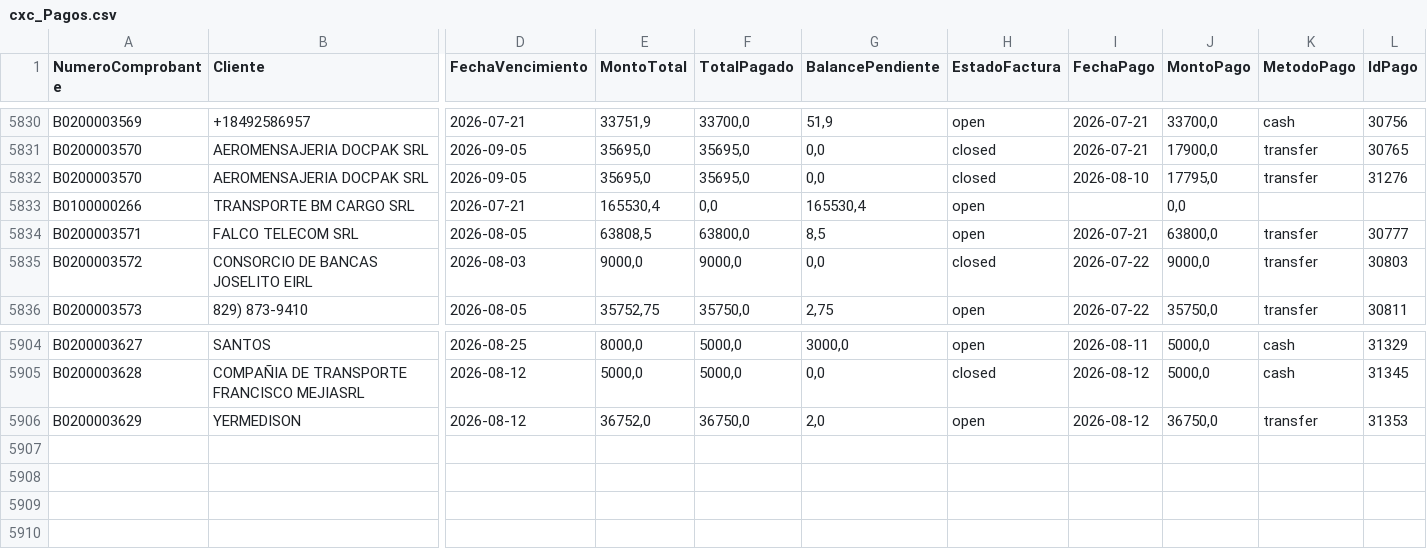
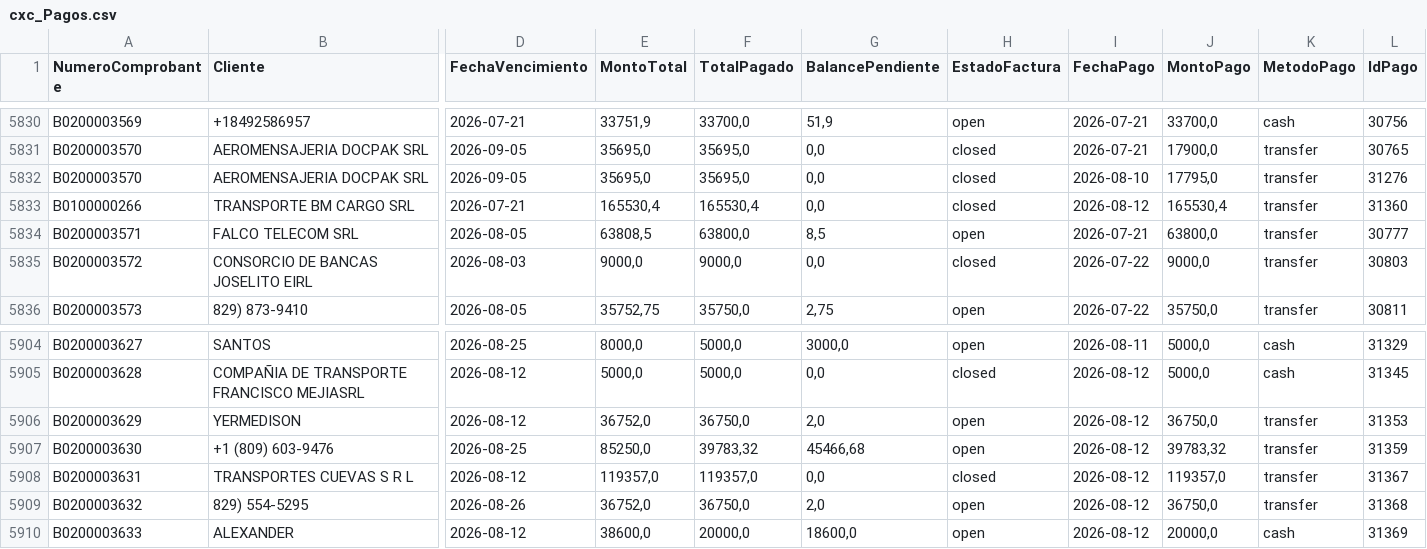
Before and after one commit to Osiris-14/reporte-cxc-alegra, a CSV file: cxc_Pagos.csv, drawn as a sheet; only a part is shown, gaps mark what is left out; rows hold the shown columns only; the diff names each change by its address in the sheet, - before the commit and + after, or states it on an @@ line.

```diff
--- a/cxc_Pagos.csv
+++ b/cxc_Pagos.csv
-F5833 (TotalPagado): 0,0
+F5833 (TotalPagado): 165530,4
-G5833 (BalancePendiente): 165530,4
+G5833 (BalancePendiente): 0,0
-H5833 (EstadoFactura): open
+H5833 (EstadoFactura): closed
-I5833 (FechaPago): (empty)
+I5833 (FechaPago): 2026-08-12
-J5833 (MontoPago): 0,0
+J5833 (MontoPago): 165530,4
-K5833 (MetodoPago): (empty)
+K5833 (MetodoPago): transfer
-L5833 (IdPago): (empty)
+L5833 (IdPago): 31360
+row 5907: B0200003630 | +1 (809) 603-9476 | 2026-08-25 | 85250,0 | 39783,32 | 45466,68 | open | 2026-08-12 | 39783,32 | transfer | 31359
+row 5908: B0200003631 | TRANSPORTES CUEVAS S R L | 2026-08-12 | 119357,0 | 119357,0 | 0,0 | closed | 2026-08-12 | 119357,0 | transfer | 31367
+row 5909: B0200003632 | 829) 554-5295 | 2026-08-26 | 36752,0 | 36750,0 | 2,0 | open | 2026-08-12 | 36750,0 | transfer | 31368
+row 5910: B0200003633 | ALEXANDER | 2026-08-12 | 38600,0 | 20000,0 | 18600,0 | open | 2026-08-12 | 20000,0 | cash | 31369
```
Also changed, not shown: cxc_Cuentasporcobrar.csv, cxc_Items.csv.
